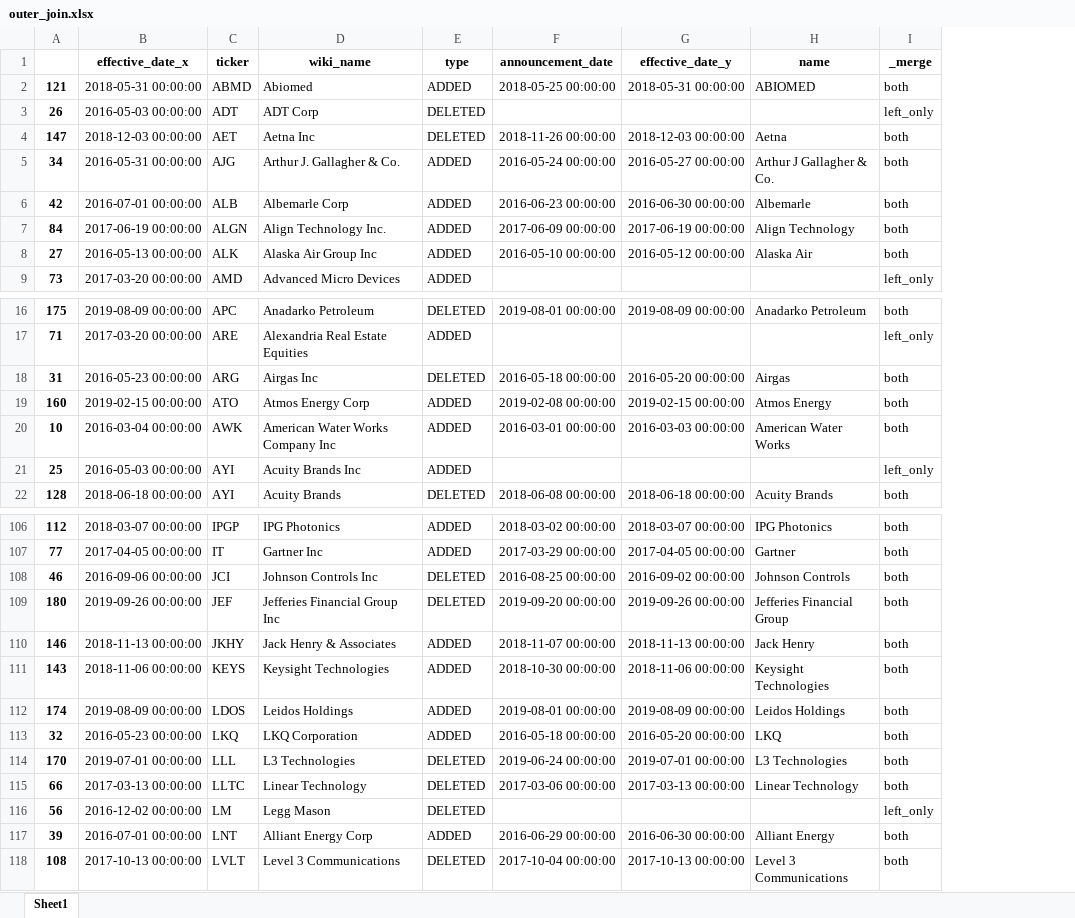
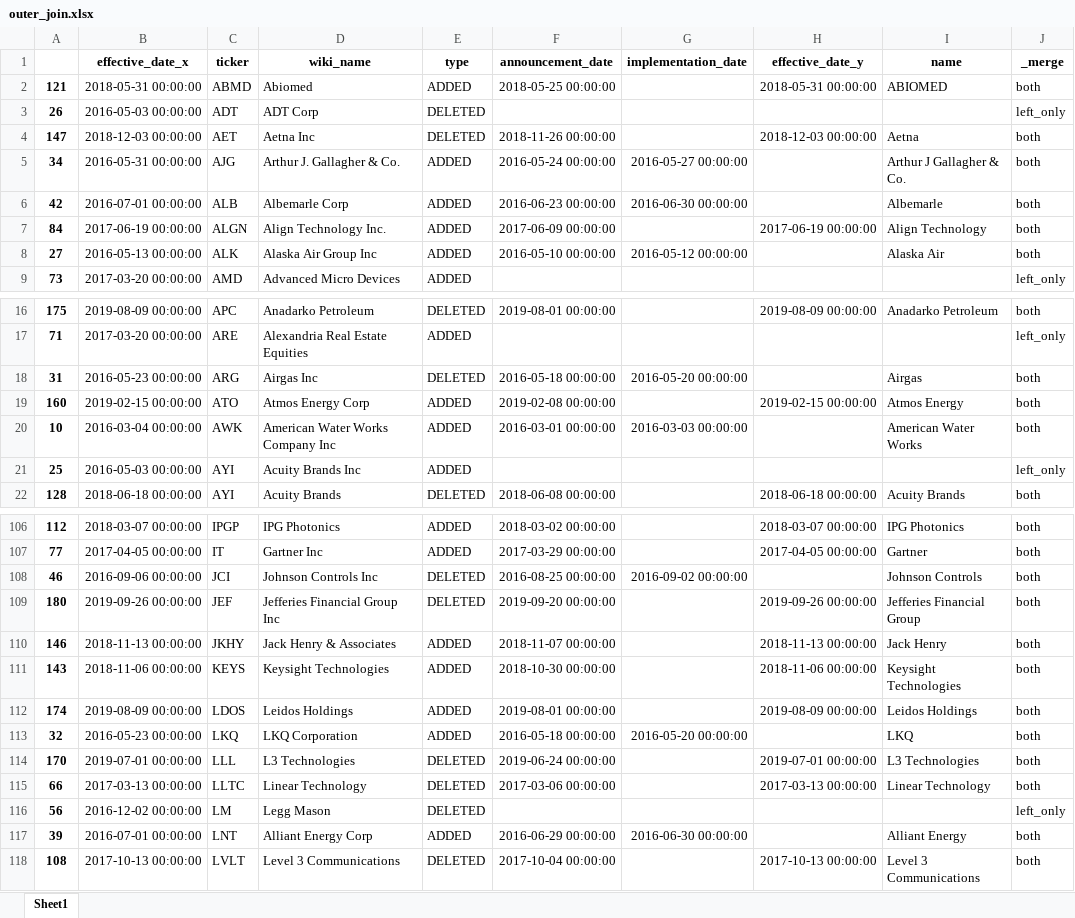
Before and after one commit to yingchen0505/analyzingalpha, an Excel workbook: sp500-historical-components-and-changes/outer_join.xlsx, sheet Sheet1, drawn as a sheet; only a part is shown, gaps mark what is left out; values as stored, in another font and other column widths than the file's, no borders; addresses are those after the commit; the diff covers the shown part only; the diff names each change by its address in the sheet, - before the commit and + after, or states it on an @@ line.

```diff
--- a/sp500-historical-components-and-changes/outer_join.xlsx (sheet Sheet1)
+++ b/sp500-historical-components-and-changes/outer_join.xlsx (sheet Sheet1)
+column G (implementation_date), rows 5-8: 2016-05-27 00:00:00 | 2016-06-30 00:00:00 |  | 2016-05-12 00:00:00; rows 18-20: 2016-05-20 00:00:00 |  | 2016-03-03 00:00:00; rows 108-117: 2016-09-02 00:00:00 |  |  |  |  | 2016-05-20 00:00:00 |  |  |  | 2016-06-30 00:00:00
-H5 (effective_date_y): 2016-05-27 00:00:00
+H5 (effective_date_y): (empty)
-H6 (effective_date_y): 2016-06-30 00:00:00
+H6 (effective_date_y): (empty)
-H8 (effective_date_y): 2016-05-12 00:00:00
+H8 (effective_date_y): (empty)
-H18 (effective_date_y): 2016-05-20 00:00:00
+H18 (effective_date_y): (empty)
-H20 (effective_date_y): 2016-03-03 00:00:00
+H20 (effective_date_y): (empty)
-H108 (effective_date_y): 2016-09-02 00:00:00
+H108 (effective_date_y): (empty)
-H113 (effective_date_y): 2016-05-20 00:00:00
+H113 (effective_date_y): (empty)
-H117 (effective_date_y): 2016-06-30 00:00:00
+H117 (effective_date_y): (empty)
```
Also changed, not shown: 34 edited cells elsewhere in this sheet, 1 other file.
